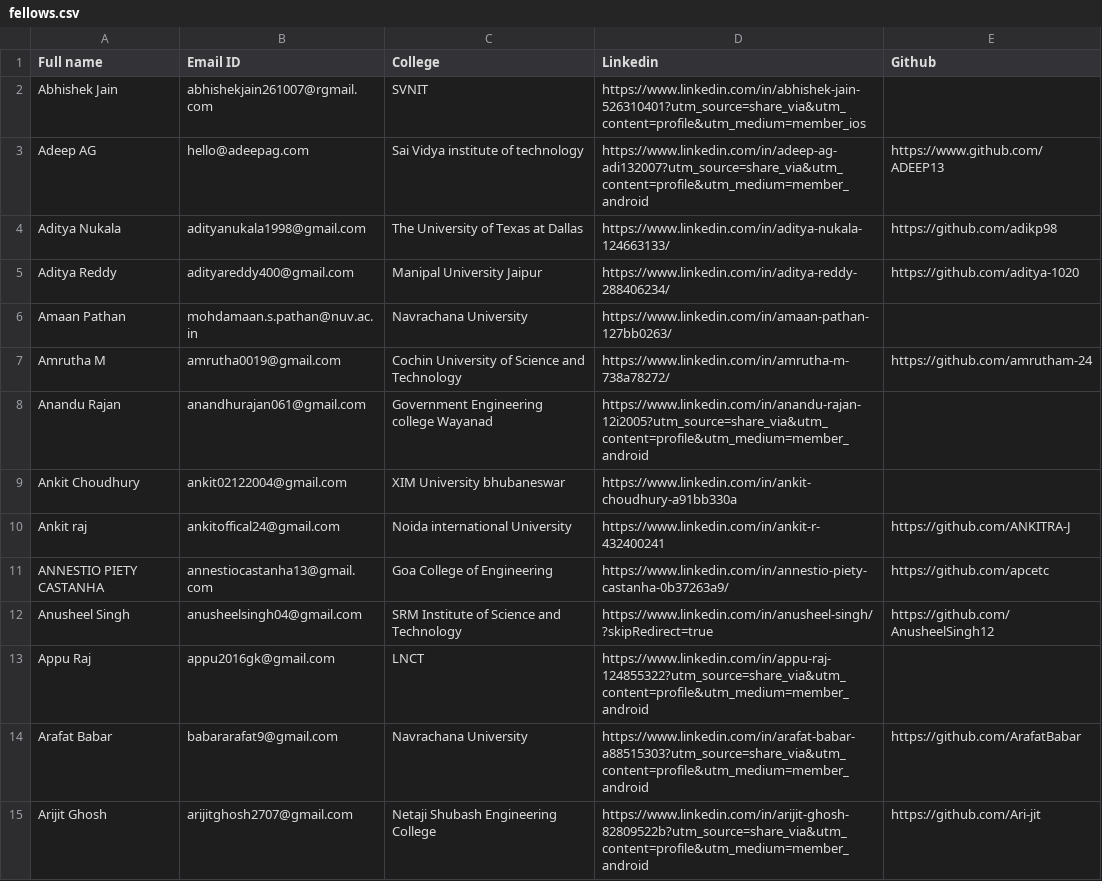
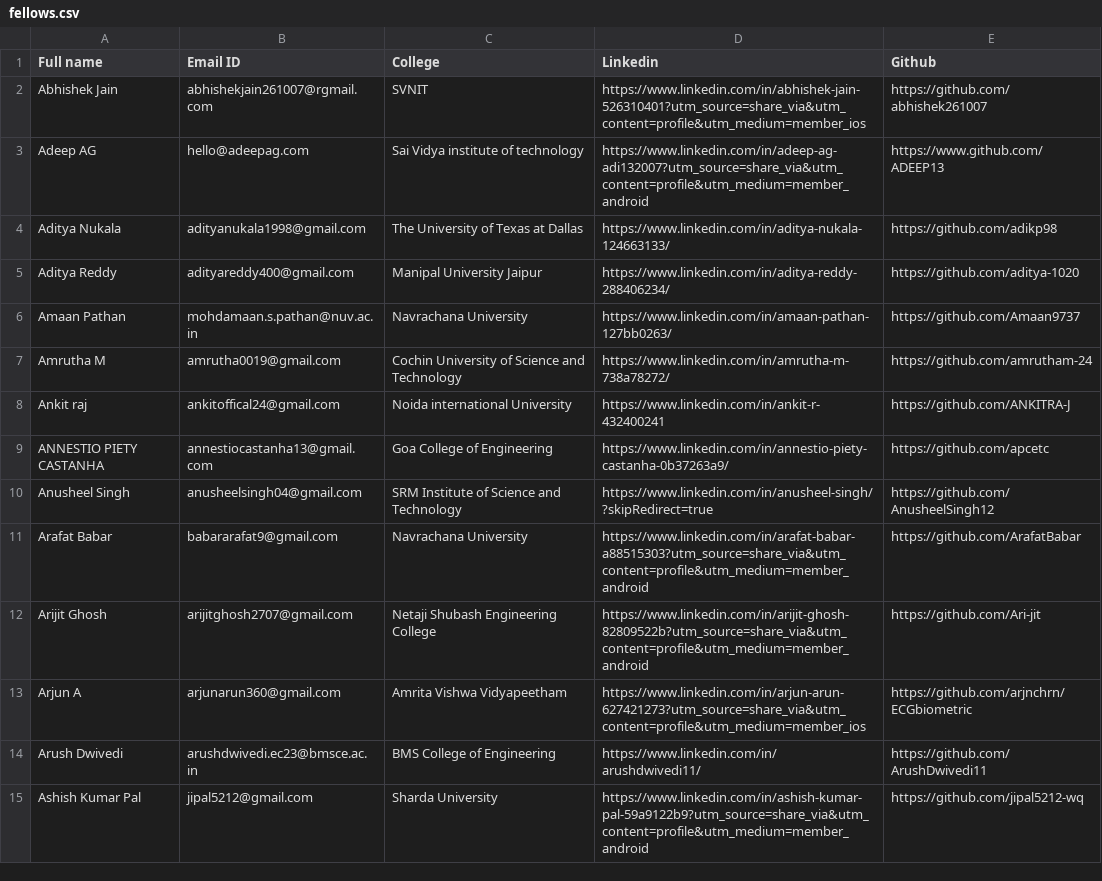
Before and after one commit to Deagle2/vicharak-fellowship-tracker, a CSV file: fellows.csv, drawn as a sheet; only a part is shown; the shorter side is filled out with more unchanged rows; the diff covers the shown part only.

```diff
--- a/fellows.csv
+++ b/fellows.csv
@@ -1,3 +1,3 @@
 Full name,Email ID,College,Linkedin,Github
-Abhishek Jain,abhishekjain261007@rgmail.com,SVNIT,https://www.linkedin.com/in/abhishek-jain-526310401?utm_source=share_via&utm_content=profile&utm_medium=member_ios,
+Abhishek Jain,abhishekjain261007@rgmail.com,SVNIT,https://www.linkedin.com/in/abhishek-jain-526310401?utm_source=share_via&utm_content=profile&utm_medium=member_ios,https://github.com/abhishek261007
 Adeep AG,hello@adeepag.com,Sai Vidya institute of technology,https://www.linkedin.com/in/adeep-ag-adi132007?utm_source=share_via&utm_content=profile&utm_medium=member_android,https://www.github.com/ADEEP13
@@ -5,6 +5,4 @@ Aditya Nukala,adityanukala1998@gmail.com,The University of Texas at Dallas,https
 Aditya Reddy,adityareddy400@gmail.com,Manipal University Jaipur,https://www.linkedin.com/in/aditya-reddy-288406234/,https://github.com/aditya-1020
-Amaan Pathan,mohdamaan.s.pathan@nuv.ac.in,Navrachana University,https://www.linkedin.com/in/amaan-pathan-127bb0263/,
+Amaan Pathan,mohdamaan.s.pathan@nuv.ac.in,Navrachana University,https://www.linkedin.com/in/amaan-pathan-127bb0263/,https://github.com/Amaan9737
 Amrutha M,amrutha0019@gmail.com,Cochin University of Science and Technology,https://www.linkedin.com/in/amrutha-m-738a78272/,https://github.com/amrutham-24
-Anandu Rajan,anandhurajan061@gmail.com,Government Engineering college Wayanad,https://www.linkedin.com/in/anandu-rajan-12i2005?utm_source=share_via&utm_content=profile&utm_medium=member_android,
-Ankit Choudhury,ankit02122004@gmail.com,XIM University bhubaneswar,https://www.linkedin.com/in/ankit-choudhury-a91bb330a,
 Ankit raj,ankitoffical24@gmail.com,Noida international University,https://www.linkedin.com/in/ankit-r-432400241,https://github.com/ANKITRA-J
@@ -12,3 +10,2 @@ ANNESTIO PIETY CASTANHA,annestiocastanha13@gmail.com,Goa College of Engineering,
 Anusheel Singh,anusheelsingh04@gmail.com,SRM Institute of Science and Technology,https://www.linkedin.com/in/anusheel-singh/?skipRedirect=true,https://github.com/AnusheelSingh12
-Appu Raj,appu2016gk@gmail.com,LNCT,https://www.linkedin.com/in/appu-raj-124855322?utm_source=share_via&utm_content=profile&utm_medium=member_android,
 Arafat Babar,babararafat9@gmail.com,Navrachana University,https://www.linkedin.com/in/arafat-babar-a88515303?utm_source=share_via&utm_content=profile&utm_medium=member_android,https://github.com/ArafatBabar
```
Also changed, not shown: 18 removed rows and 14 edited cells elsewhere in this file, allocations/summary.csv, 27 other files.
